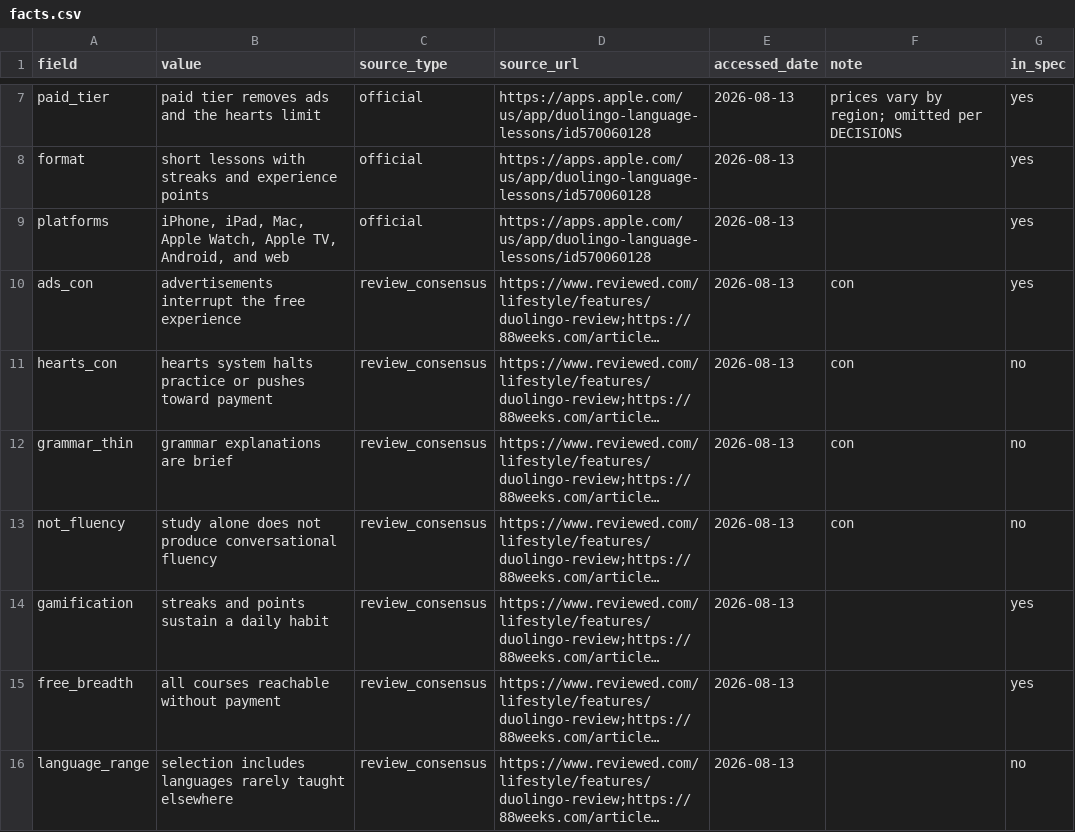
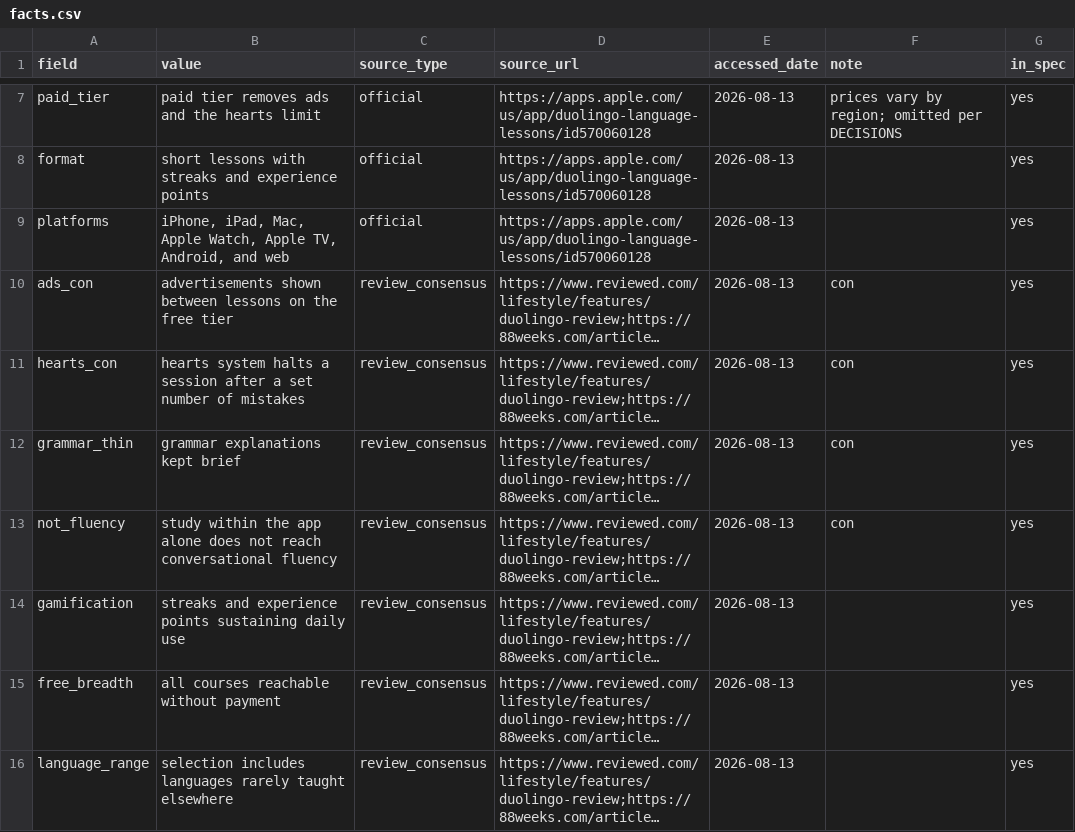
Before and after one commit to cracrazjf/EaseofRetrieval, a CSV file: data/raw/items/c20_langapp_real/facts.csv, drawn as a sheet; only a part is shown, gaps mark what is left out; long unchanged cells end in …; the diff names each change by its address in the sheet, - before the commit and + after, or states it on an @@ line.

```diff
--- a/data/raw/items/c20_langapp_real/facts.csv
+++ b/data/raw/items/c20_langapp_real/facts.csv
-B10 (value): advertisements interrupt the free experience
+B10 (value): advertisements shown between lessons on the free tier
-B11 (value): …system halts practice or pushes toward payment
+B11 (value): …system halts a session after a set number of mistakes
-G11:G13 (in_spec): no
+G11:G13 (in_spec): yes
-B12 (value): grammar explanations are brief
+B12 (value): grammar explanations kept brief
-B13 (value): study alone does not produce conversational fluency
+B13 (value): study within the app alone does not reach conversational fluency
-B14 (value): streaks and points sustain a daily habit
+B14 (value): streaks and experience points sustaining daily use
-G16 (in_spec): no
+G16 (in_spec): yes
```
Also changed, not shown: data/raw/items/c18_notesapp_fict/facts.csv, data/raw/items/c21_focusapp_real/facts.csv, 41 other files.
